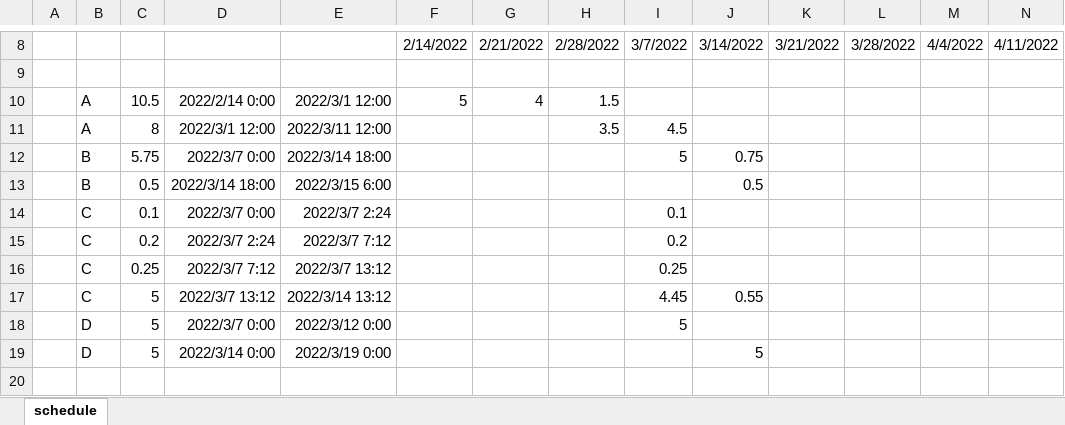
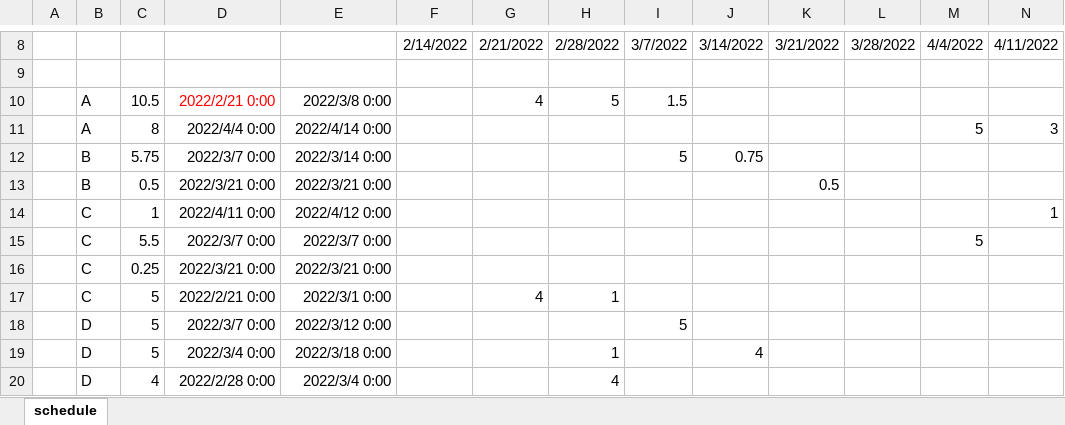
Before and after one commit to tak4/Excel_VBA_labo, an Excel workbook: schedule/schedule.xlsx, sheet schedule, drawn as a sheet; only a part is shown, gaps mark what is left out; values as stored, in another font and other column widths than the file's, no borders; removed rows and columns are numbered as before the commit, all else as after; rows hold the shown columns only; the diff names each change by its address in the sheet, - before the commit and + after, or states it on an @@ line.

```diff
--- a/schedule/schedule.xlsx (sheet schedule)
+++ b/schedule/schedule.xlsx (sheet schedule)
-D10: 2022/2/14 0:00
+D10: 2022/2/21 0:00
-D10 text colour: black
+D10 text colour: #FF0000
-E10: 2022/3/1 12:00
+E10: 2022/3/8 0:00
-F10: 5
+F10: (empty)
-H10: 1.5
+H10: 5
-I10: (empty)
+I10: 1.5
-row 11:  | A | 8 | 2022/3/1 12:00 | 2022/3/11 12:00 |  |  | 3.5 | 4.5
+row 11:  | A | 8 | 2022/4/4 0:00 | 2022/4/14 0:00 |  |  |  |  |  |  |  | 5 | 3
-E12: 2022/3/14 18:00
+E12: 2022/3/14 0:00
-row 13:  | B | 0.5 | 2022/3/14 18:00 | 2022/3/15 6:00 |  |  |  |  | 0.5
-row 14:  | C | 0.1 | 2022/3/7 0:00 | 2022/3/7 2:24 |  |  |  | 0.1
-row 15:  | C | 0.2 | 2022/3/7 2:24 | 2022/3/7 7:12 |  |  |  | 0.2
+row 13:  | B | 0.5 | 2022/3/21 0:00 | 2022/3/21 0:00 |  |  |  |  |  | 0.5
+row 14:  | C | 1 | 2022/4/11 0:00 | 2022/4/12 0:00 |  |  |  |  |  |  |  |  | 1
+row 15:  | C | 5.5 | 2022/3/7 0:00 | 2022/3/7 0:00 |  |  |  |  |  |  |  | 5
-D16: 2022/3/7 7:12
+D16: 2022/3/21 0:00
-E16: 2022/3/7 13:12
+E16: 2022/3/21 0:00
-I16: 0.25
+I16: (empty)
-row 17:  | C | 5 | 2022/3/7 13:12 | 2022/3/14 13:12 |  |  |  | 4.45 | 0.55
+row 17:  | C | 5 | 2022/2/21 0:00 | 2022/3/1 0:00 |  | 4 | 1
-D19: 2022/3/14 0:00
+D19: 2022/3/4 0:00
-E19: 2022/3/19 0:00
+E19: 2022/3/18 0:00
-H19: (empty)
+H19: 1
-J19: 5
+J19: 4
+row 20:  | D | 4 | 2022/2/28 0:00 | 2022/3/4 0:00 |  |  | 4
```
Also changed, not shown: schedule/schedule_macro.xlsm, 1 other file.
